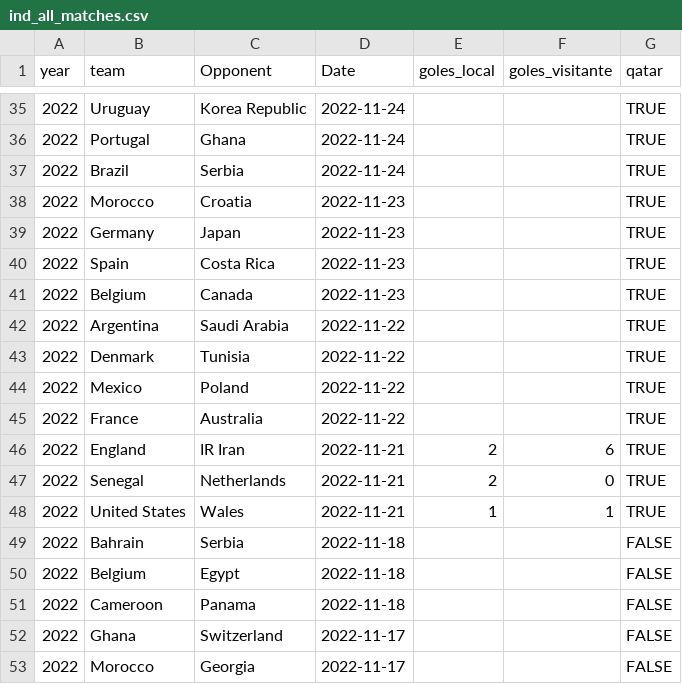
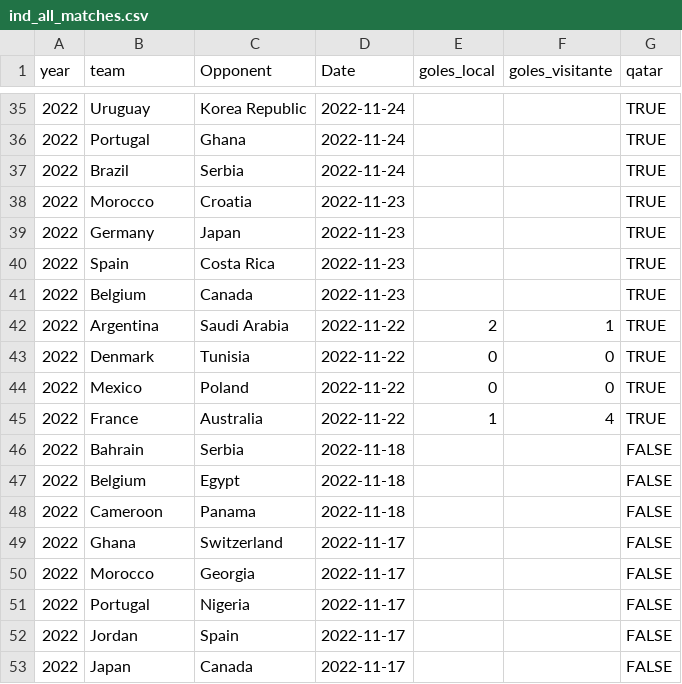
Before and after one commit to araupontones/CariQuiniela, a CSV file: data/3.clean/ind_all_matches.csv, drawn as a sheet; only a part is shown, gaps mark what is left out; the shorter side is filled out with more unchanged rows.

```diff
--- a/data/3.clean/ind_all_matches.csv
+++ b/data/3.clean/ind_all_matches.csv
@@ -41,9 +41,6 @@ year,team,Opponent,Date,goles_local,goles_visitante,qatar
 2022,Belgium,Canada,2022-11-23,,,TRUE
-2022,Argentina,Saudi Arabia,2022-11-22,,,TRUE
-2022,Denmark,Tunisia,2022-11-22,,,TRUE
-2022,Mexico,Poland,2022-11-22,,,TRUE
-2022,France,Australia,2022-11-22,,,TRUE
-2022,England,IR Iran,2022-11-21,2,6,TRUE
-2022,Senegal,Netherlands,2022-11-21,2,0,TRUE
-2022,United States,Wales,2022-11-21,1,1,TRUE
+2022,Argentina,Saudi Arabia,2022-11-22,2,1,TRUE
+2022,Denmark,Tunisia,2022-11-22,0,0,TRUE
+2022,Mexico,Poland,2022-11-22,0,0,TRUE
+2022,France,Australia,2022-11-22,1,4,TRUE
 2022,Bahrain,Serbia,2022-11-18,,,FALSE
```
Also changed, not shown: data/3.clean/ind_ods_winner.csv, data/3.clean/ind_teams_year.csv.
